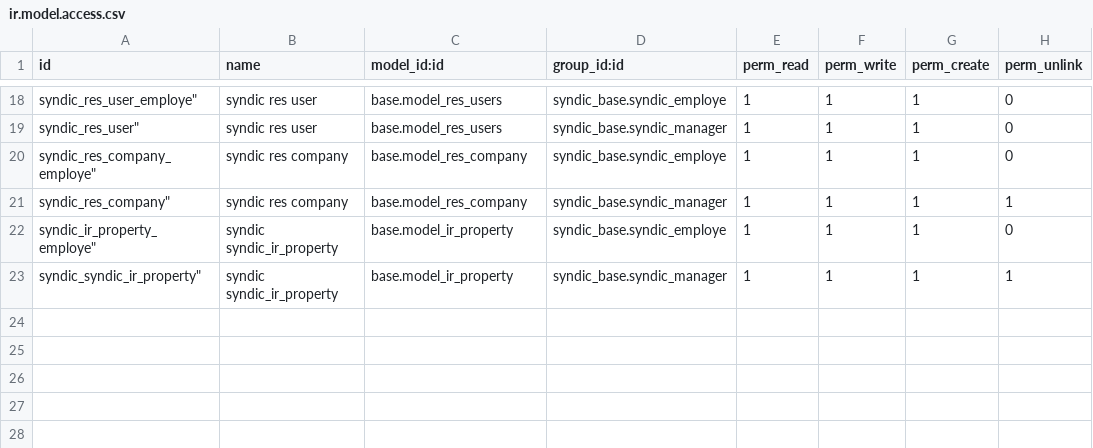
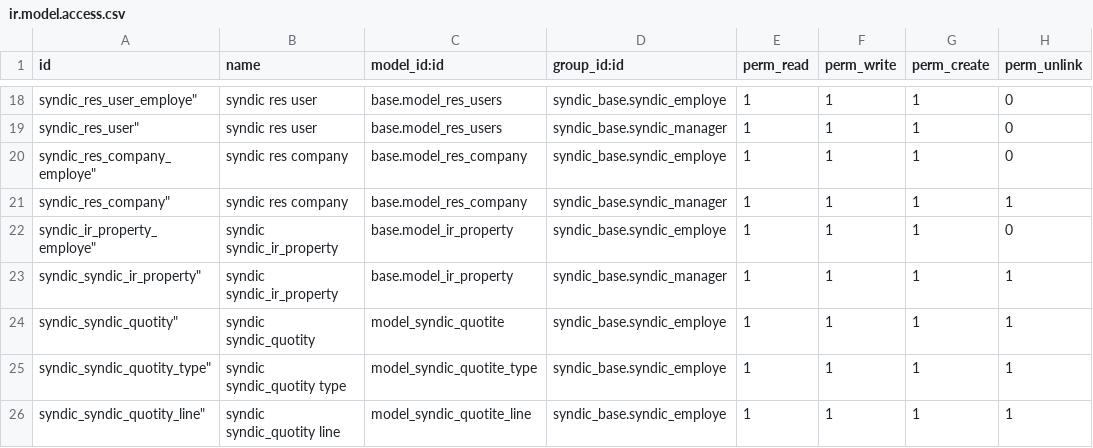
Before and after one commit to mva-odoo/old-syndic, a CSV file: syndic_base/security/ir.model.access.csv, drawn as a sheet; only a part is shown, gaps mark what is left out; the diff names each change by its address in the sheet, - before the commit and + after, or states it on an @@ line.

```diff
--- a/syndic_base/security/ir.model.access.csv
+++ b/syndic_base/security/ir.model.access.csv
+row 24: syndic_syndic_quotity" | syndic syndic_quotity | model_syndic_quotite | syndic_base.syndic_employe | 1 | 1 | 1 | 1
+row 25: syndic_syndic_quotity_type" | syndic syndic_quotity type | model_syndic_quotite_type | syndic_base.syndic_employe | 1 | 1 | 1 | 1
+row 26: syndic_syndic_quotity_line" | syndic syndic_quotity line | model_syndic_quotite_line | syndic_base.syndic_employe | 1 | 1 | 1 | 1
```
Also changed, not shown: 11 other files.
